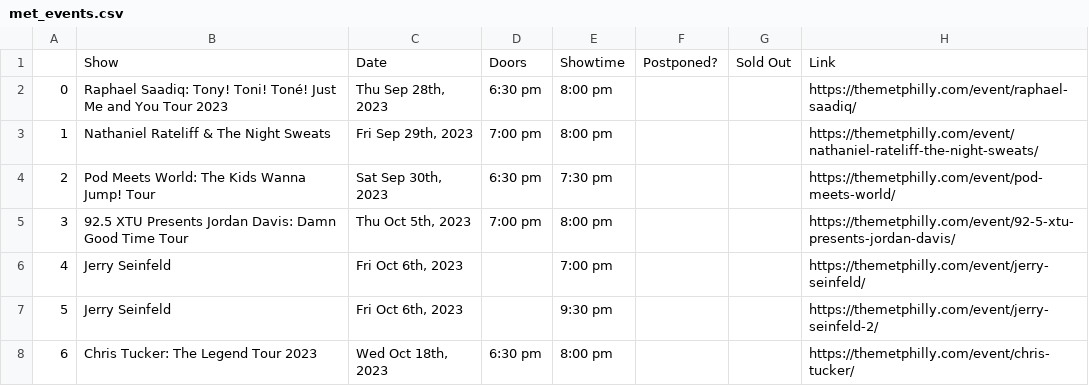
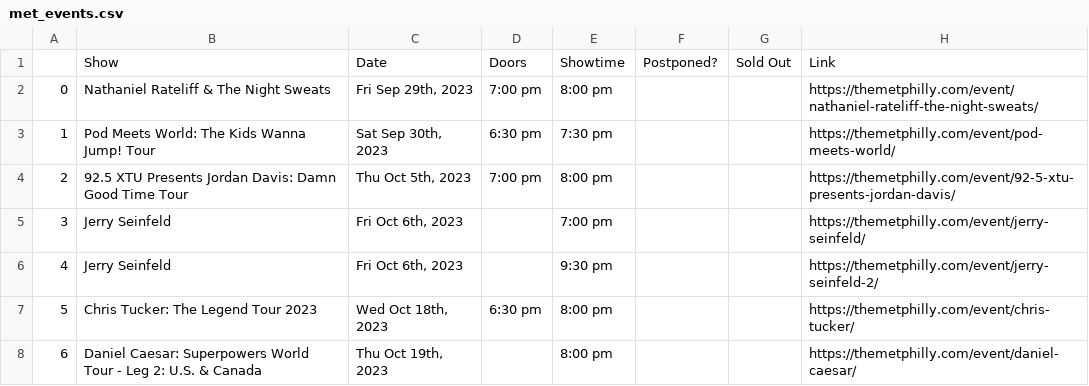
Before and after one commit to amandakreider/Concert-Calendars, a CSV file: csv/met_events.csv, drawn as a sheet; only a part is shown; the shorter side is filled out with more unchanged rows; removed rows and columns are numbered as before the commit, all else as after; the diff names each change by its address in the sheet, - before the commit and + after, or states it on an @@ line.

```diff
--- a/csv/met_events.csv
+++ b/csv/met_events.csv
-row 2: 0 | Raphael Saadiq: Tony! Toni! Toné! Just Me and You Tour 2023 | Thu Sep 28th, 2023 | 6:30 pm | 8:00 pm |  |  | https://themetphilly.com/event/raphael-saadiq/
@@ column A renumbered from row 2 down @@
```
Also changed, not shown: 1 other file.
